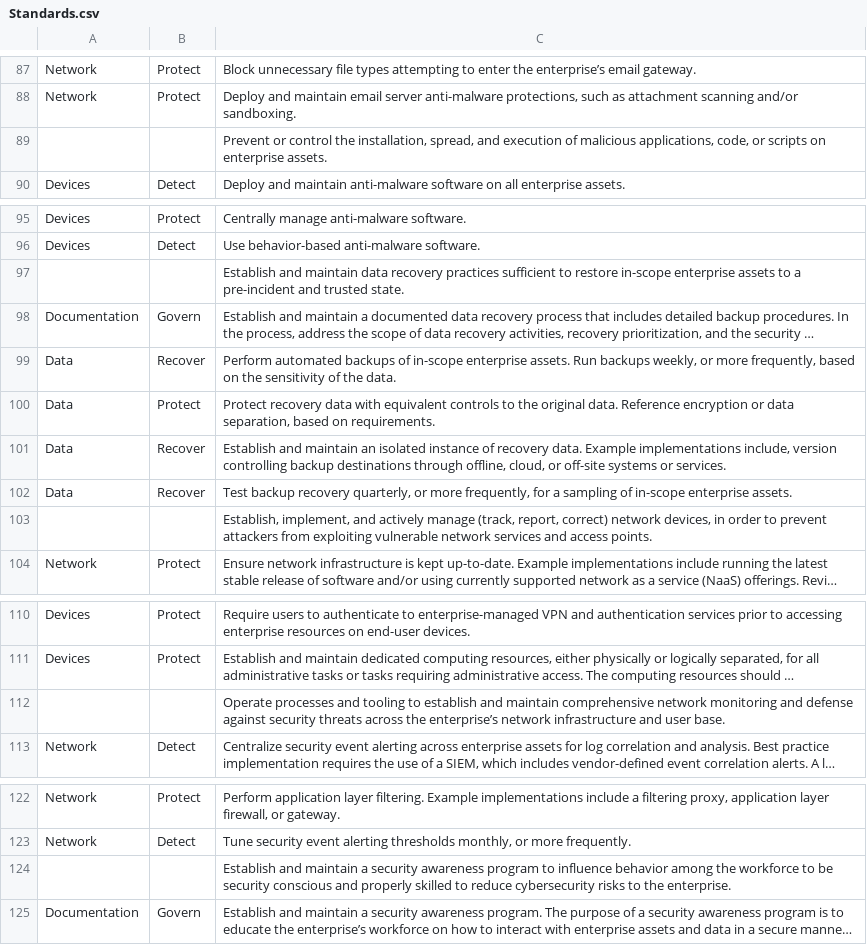
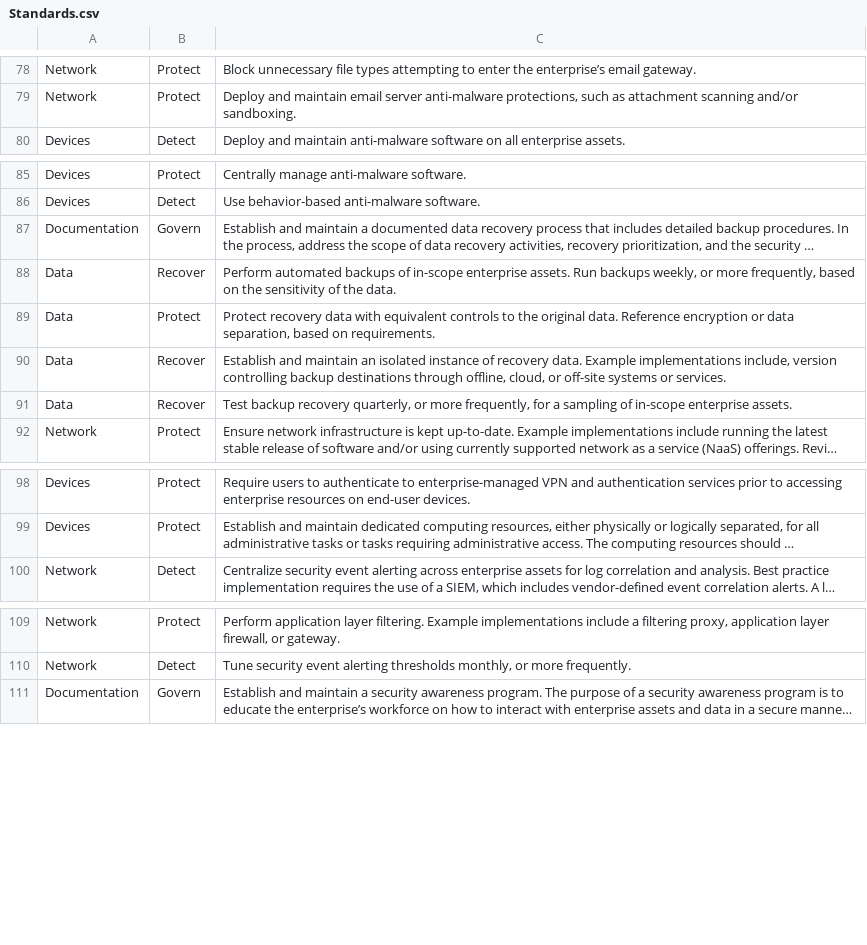
Before and after one commit to lucassirotina/security_cot, a CSV file: Standards.csv, drawn as a sheet; only a part is shown, gaps mark what is left out; long unchanged cells end in …; the diff covers the shown part only; the diff names each change by its address in the sheet, - before the commit and + after, or states it on an @@ line.

```diff
--- a/Standards.csv
+++ b/Standards.csv
-row 89:  |  | Prevent or control the installation, spread, and execution of malicious applications, code, or scripts on enterprise assets.
-row 97:  |  | Establish and maintain data recovery practices sufficient to restore in-scope enterprise assets to a pre-incident and trusted state.
-row 103:  |  | Establish, implement, and actively manage (track, report, correct) network devices, in order to prevent attackers from exploiting vulnerable network services and access points.
-row 112:  |  | Operate processes and tooling to establish and maintain comprehensive network monitoring and defense against security threats across the enterprise’s network infrastructure and user base.
-row 124:  |  | Establish and maintain a security awareness program to influence behavior among the workforce to be security conscious and properly skilled to reduce cybersecurity risks to the enterprise.
```
Also changed, not shown: 13 removed rows and 1 edited cell elsewhere in this file.
